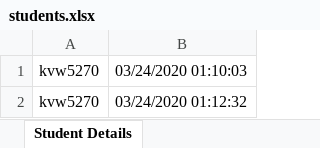
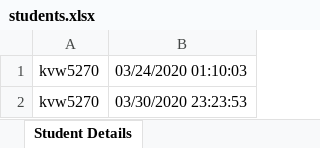
Before and after one commit to KWANGORIGIN/Huang-Research-Priority-Queue-Simulation, an Excel workbook: SchedulerProgram/students.xlsx, sheet Student Details, drawn as a sheet; values as stored, in another font and other column widths than the file's, no borders; the diff names each change by its address in the sheet, - before the commit and + after, or states it on an @@ line.

```diff
--- a/SchedulerProgram/students.xlsx (sheet Student Details)
+++ b/SchedulerProgram/students.xlsx (sheet Student Details)
-B2: 03/24/2020 01:12:32
+B2: 03/30/2020 23:23:53
```
Also changed, not shown: 3 other files.
